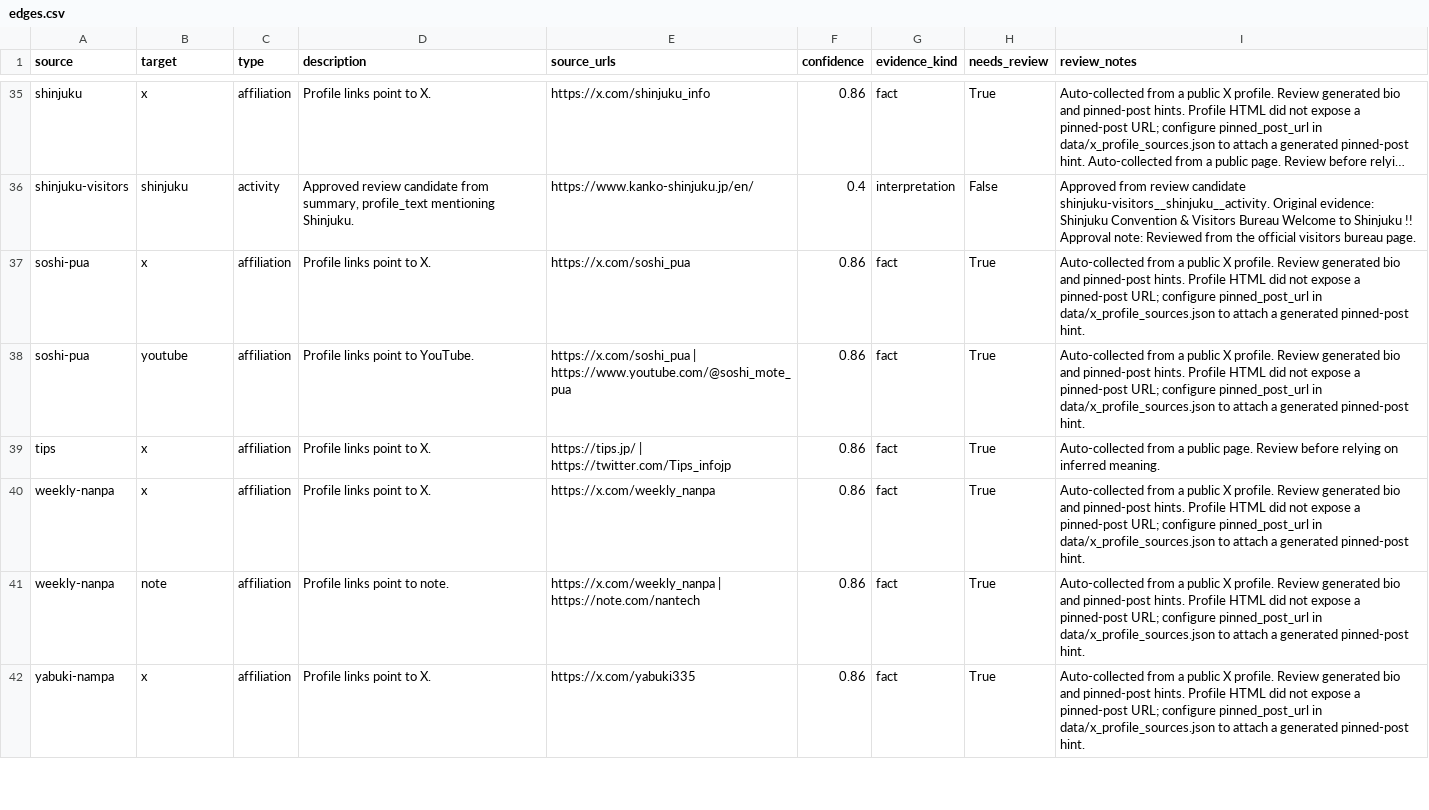
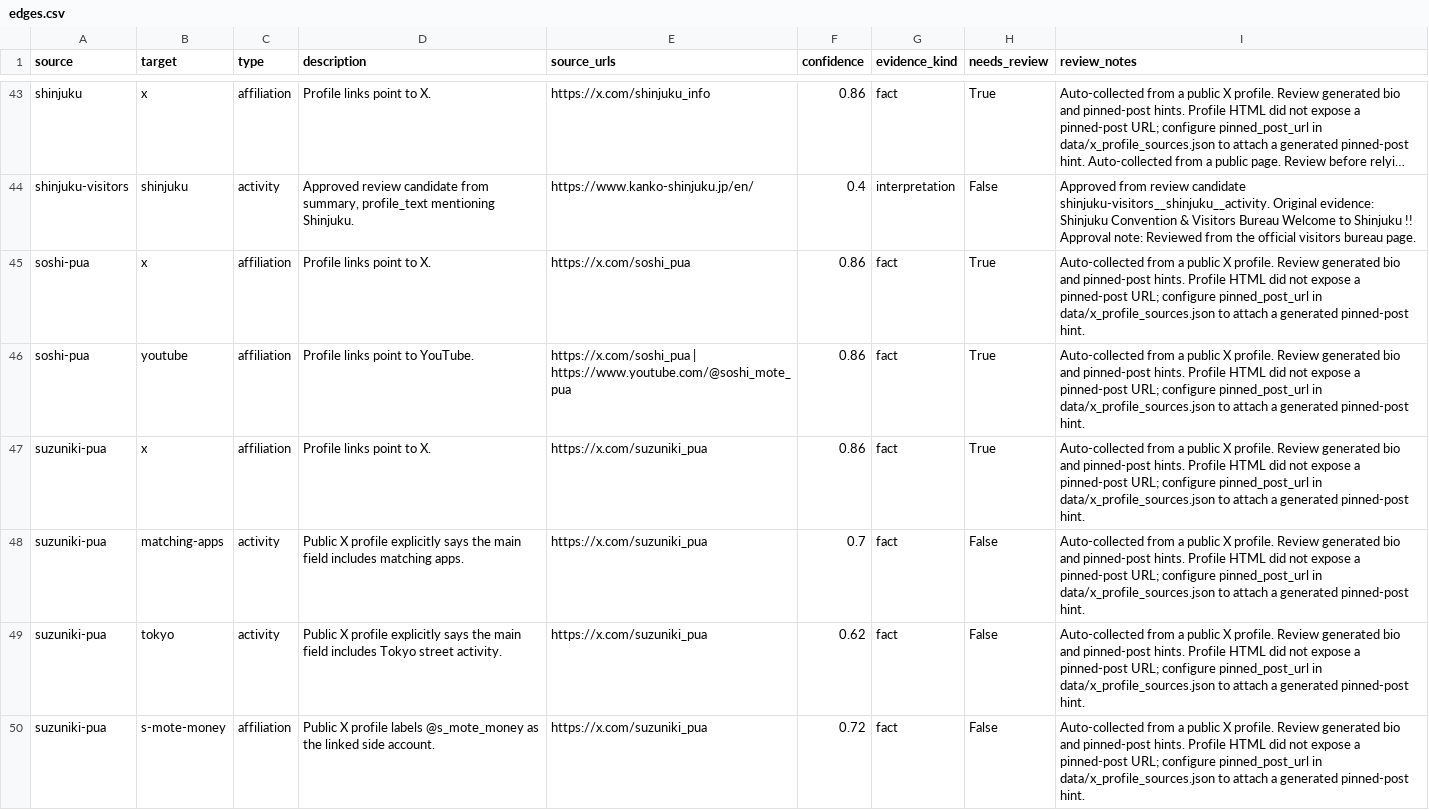
Before and after one commit to jim-auto/pickup-artist-network, a CSV file: data/edges.csv, drawn as a sheet; only a part is shown, gaps mark what is left out; the shorter side is filled out with more unchanged rows; long unchanged cells end in …; the diff covers the shown part only.

```diff
--- a/data/edges.csv
+++ b/data/edges.csv
@@ -38 +46,5 @@ soshi-pua,x,affiliation,Profile links point to X.,https://x.com/soshi_pua,0.86,f
 soshi-pua,youtube,affiliation,Profile links point to YouTube.,https://x.com/soshi_pua | https://www.youtube.com/@soshi_mote_pua,0.86,fact,True,Auto-collected from a public X profile. Review generated bio and pinned-post hints. Profile HTML did not expose a pinned-post URL; configure pinned_post_url in data/x_profile_sources.json to attach a generated pinned-post hint.
+suzuniki-pua,x,affiliation,Profile links point to X.,https://x.com/suzuniki_pua,0.86,fact,True,Auto-collected from a public X profile. Review generated bio and pinned-post hints. Profile HTML did not expose a pinned-post URL; configure pinned_post_url in data/x_profile_sources.json to attach a generated pinned-post hint.
+suzuniki-pua,matching-apps,activity,Public X profile explicitly says the main field includes matching apps.,https://x.com/suzuniki_pua,0.7,fact,False,Auto-collected from a public X profile. Review generated bio and pinned-post hints. Profile HTML did not expose a pinned-post URL; configure pinned_post_url in data/x_profile_sources.json to attach a generated pinned-post hint.
+suzuniki-pua,tokyo,activity,Public X profile explicitly says the main field includes Tokyo street activity.,https://x.com/suzuniki_pua,0.62,fact,False,Auto-collected from a public X profile. Review generated bio and pinned-post hints. Profile HTML did not expose a pinned-post URL; configure pinned_post_url in data/x_profile_sources.json to attach a generated pinned-post hint.
+suzuniki-pua,s-mote-money,affiliation,Public X profile labels @s_mote_money as the linked side account.,https://x.com/suzuniki_pua,0.72,fact,False,Auto-collected from a public X profile. Review generated bio and pinned-post hints. Profile HTML did not expose a pinned-post URL; configure pinned_post_url in data/x_profile_sources.json to attach a generated pinned-post hint.
```
Also changed, not shown: 12 added rows elsewhere in this file, data/nodes.csv, 14 other files.
